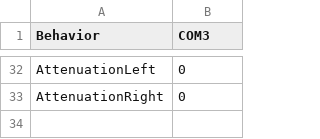
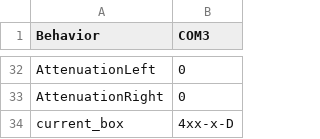
Before and after one commit to AllenNeuralDynamics/dynamic-foraging-task, a CSV file: src/setting_templates/Settings_box4.csv, drawn as a sheet; only a part is shown, gaps mark what is left out; the diff names each change by its address in the sheet, - before the commit and + after, or states it on an @@ line.

```diff
--- a/src/setting_templates/Settings_box4.csv
+++ b/src/setting_templates/Settings_box4.csv
+row 34: current_box | 4xx-x-D
```
Also changed, not shown: src/setting_templates/Settings_box1.csv, src/setting_templates/Settings_box2.csv, 3 other files.
